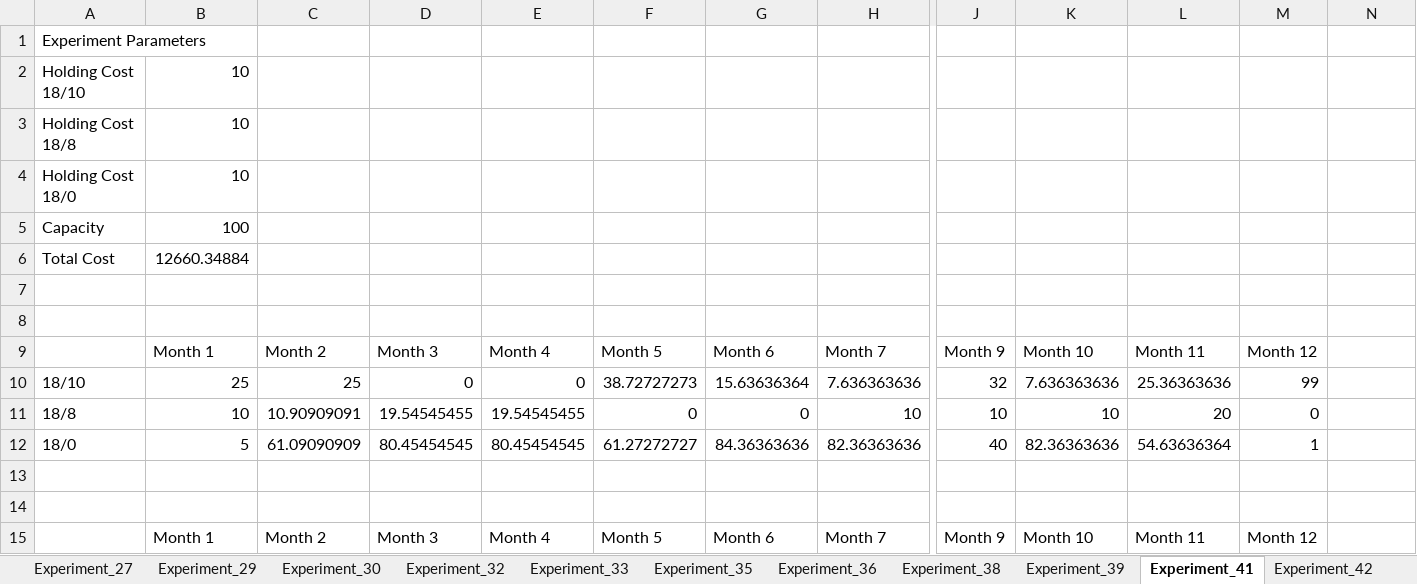
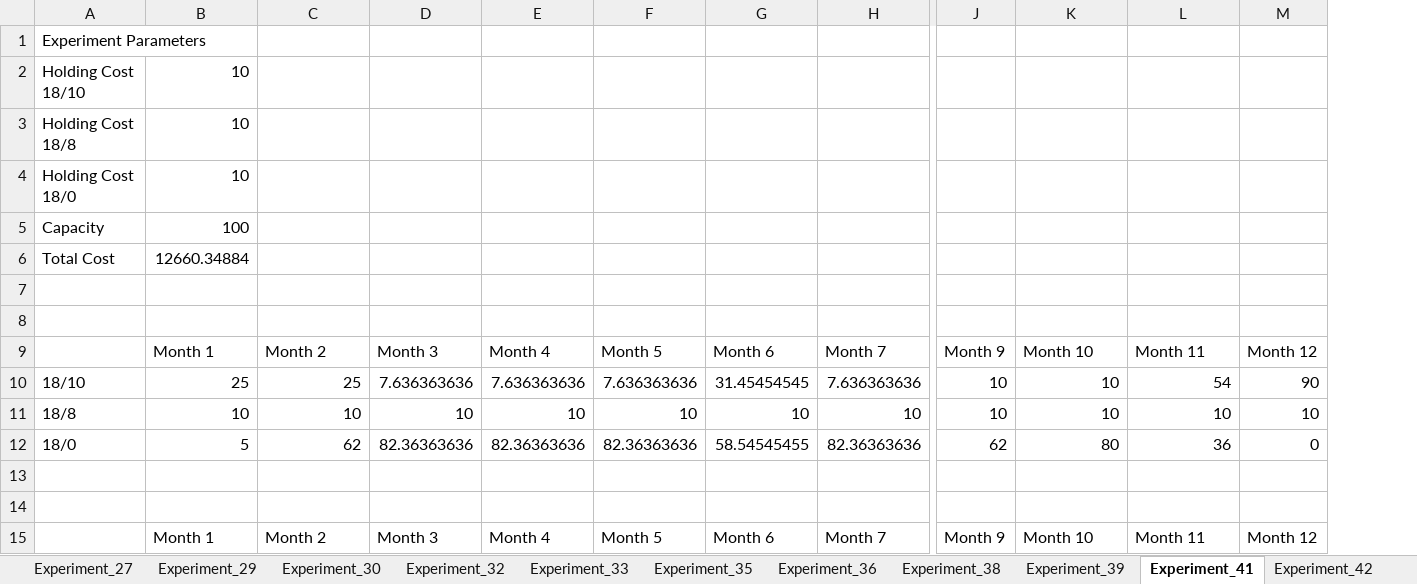
Before and after one commit to mengzi667/QML-assignment1, an Excel workbook: code/d_detailed_results.xlsx, sheet Experiment_41, drawn as a sheet; only a part is shown, gaps mark what is left out; values as stored, in another font and other column widths than the file's, no cell formats; removed rows and columns are numbered as before the commit, all else as after; the diff covers the shown part only; the diff names each change by its address in the sheet, - before the commit and + after, or states it on an @@ line.

```diff
--- a/code/d_detailed_results.xlsx (sheet Experiment_41)
+++ b/code/d_detailed_results.xlsx (sheet Experiment_41)
-column M, rows 9-15: Month 12 | 99 | 0 | 1 |  |  | Month 12
-M9: (empty)
+M9: Month 12
-D10: 0
+D10: 7.636363636
-E10: 0
+E10: 7.636363636
-F10: 38.72727273
+F10: 7.636363636
-G10: 15.63636364
+G10: 31.45454545
-J10: 32
+J10: 10
-K10: 7.636363636
+K10: 10
-L10: 25.36363636
+L10: 54
-M10: (empty)
+M10: 90
-C11: 10.90909091
+C11: 10
-D11: 19.54545455
+D11: 10
-E11: 19.54545455
+E11: 10
-F11: 0
+F11: 10
-G11: 0
+G11: 10
-L11: 20
+L11: 10
-M11: (empty)
+M11: 10
-C12: 61.09090909
+C12: 62
-D12: 80.45454545
+D12: 82.36363636
-E12: 80.45454545
+E12: 82.36363636
-F12: 61.27272727
+F12: 82.36363636
-G12: 84.36363636
+G12: 58.54545455
-J12: 40
+J12: 62
-K12: 82.36363636
+K12: 80
-L12: 54.63636364
+L12: 36
-M12: (empty)
+M12: 0
-M15: (empty)
+M15: Month 12
```
Also changed, not shown: 11 added rows, 5 removed rows, 79 edited cells and merged cells elsewhere in this sheet, sheet Experiment_14, sheet Experiment_17, sheet Experiment_23, sheet Experiment_26, sheet Experiment_53, sheet Experiment_29, 47 more sheets, cell formats, code/summary_output.xlsx, 3 other files.
